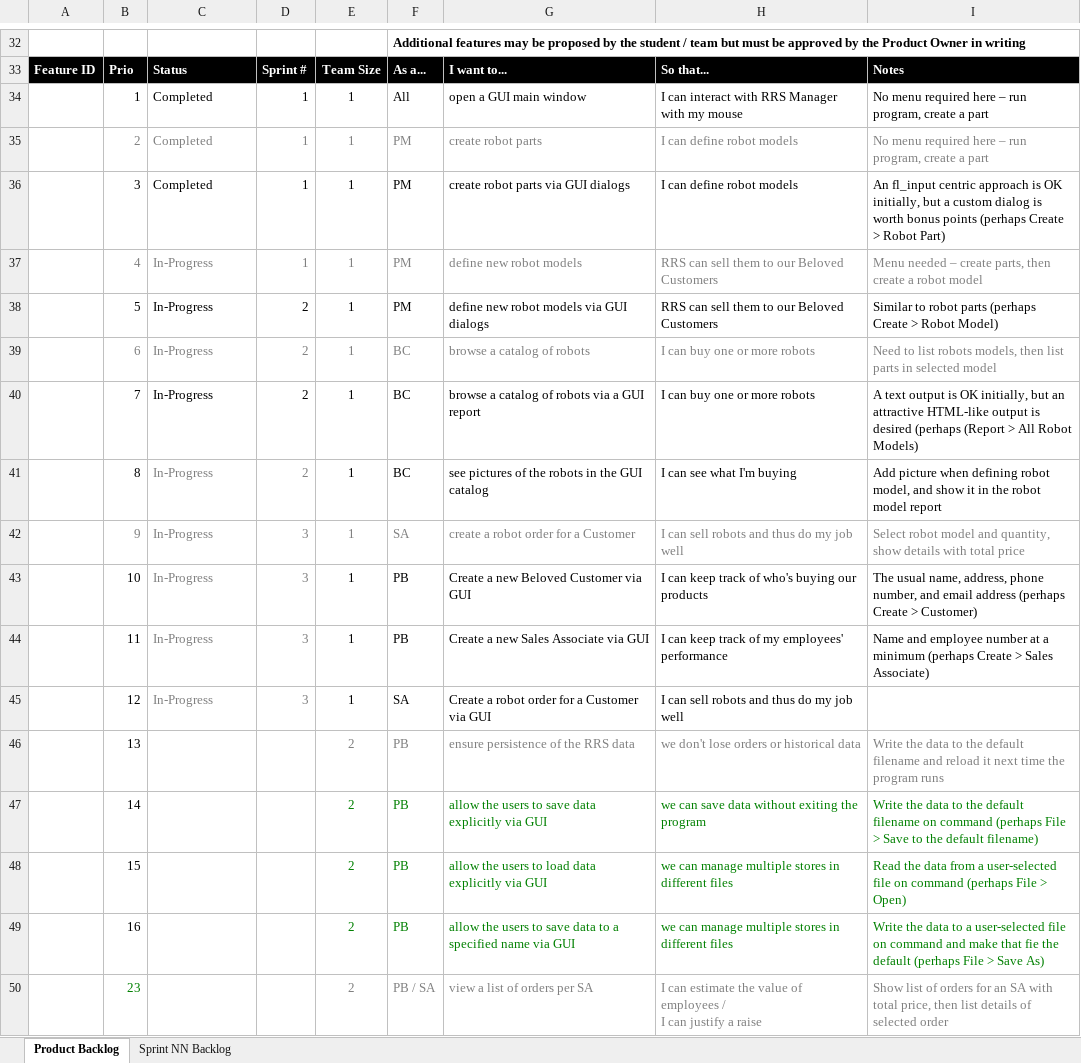
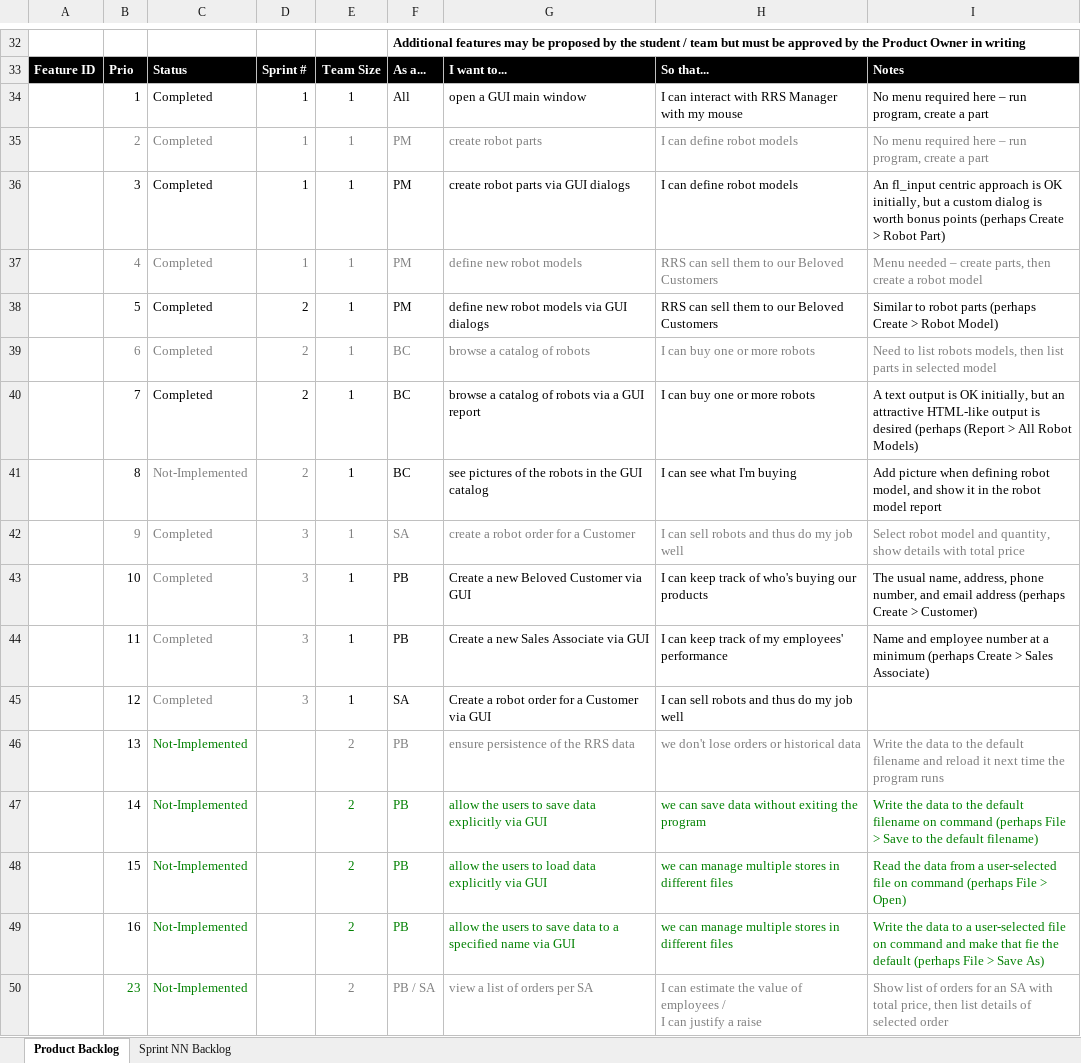
Before and after one commit to jalynoh/robotree, an Excel workbook: spec/Robbie_Robot_Shop_Scrum.xlsx, sheet Product Backlog, drawn as a sheet; only a part is shown, gaps mark what is left out; values as stored, in another font and other column widths than the file's, no borders; charts and pictures not drawn; the diff covers the shown part only; the diff names each change by its address in the sheet, - before the commit and + after, or states it on an @@ line.

```diff
--- a/spec/Robbie_Robot_Shop_Scrum.xlsx (sheet Product Backlog)
+++ b/spec/Robbie_Robot_Shop_Scrum.xlsx (sheet Product Backlog)
-C37:C40: In-Progress
+C37:C40: Completed
-C41: In-Progress
+C41: Not-Implemented
-C42:C45: In-Progress
+C42:C45: Completed
-C46:C50: (empty)
+C46:C50: Not-Implemented
```
Also changed, not shown: 2 removed rows and 22 edited cells elsewhere in this sheet, formulas that keep their value, charts or pictures, 30 other files.
